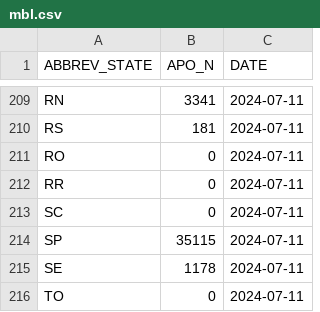
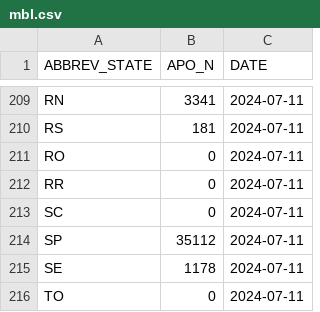
Before and after one commit to diegomscoelho/missao_dash, a CSV file: data/mbl.csv, drawn as a sheet; only a part is shown, gaps mark what is left out.

```diff
--- a/data/mbl.csv
+++ b/data/mbl.csv
@@ -213,3 +213,3 @@ RR,0,2024-07-11
 SC,0,2024-07-11
-SP,35115,2024-07-11
+SP,35112,2024-07-11
 SE,1178,2024-07-11
```
Also changed, not shown: 7 other files.
